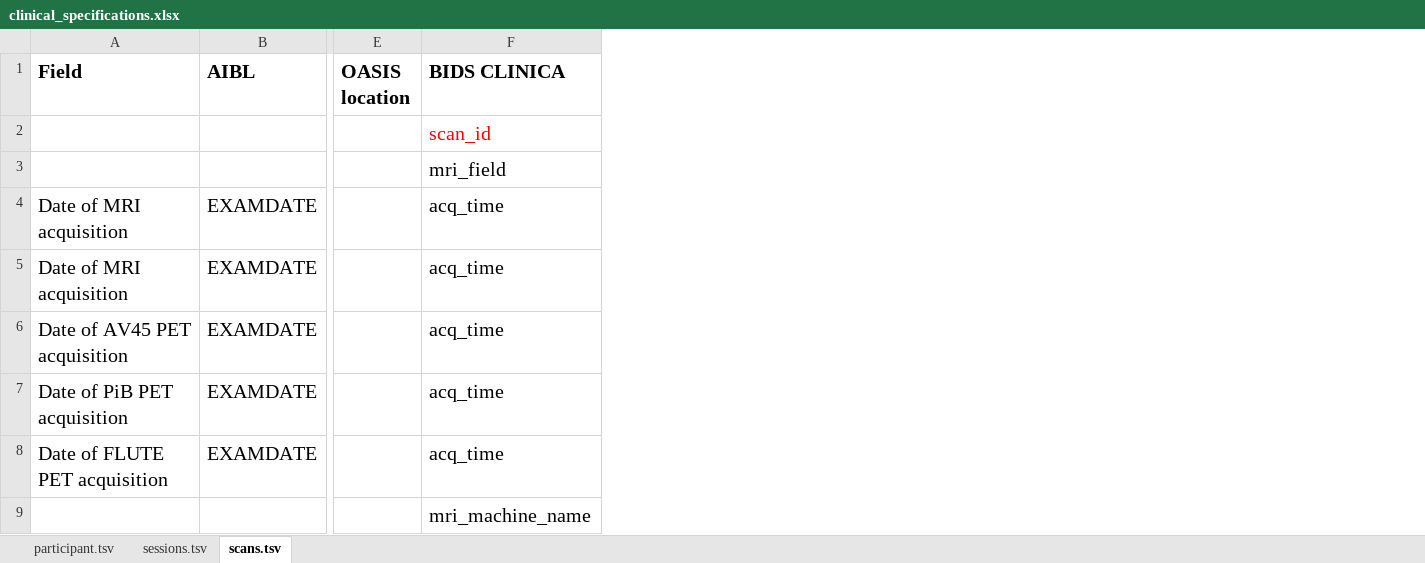
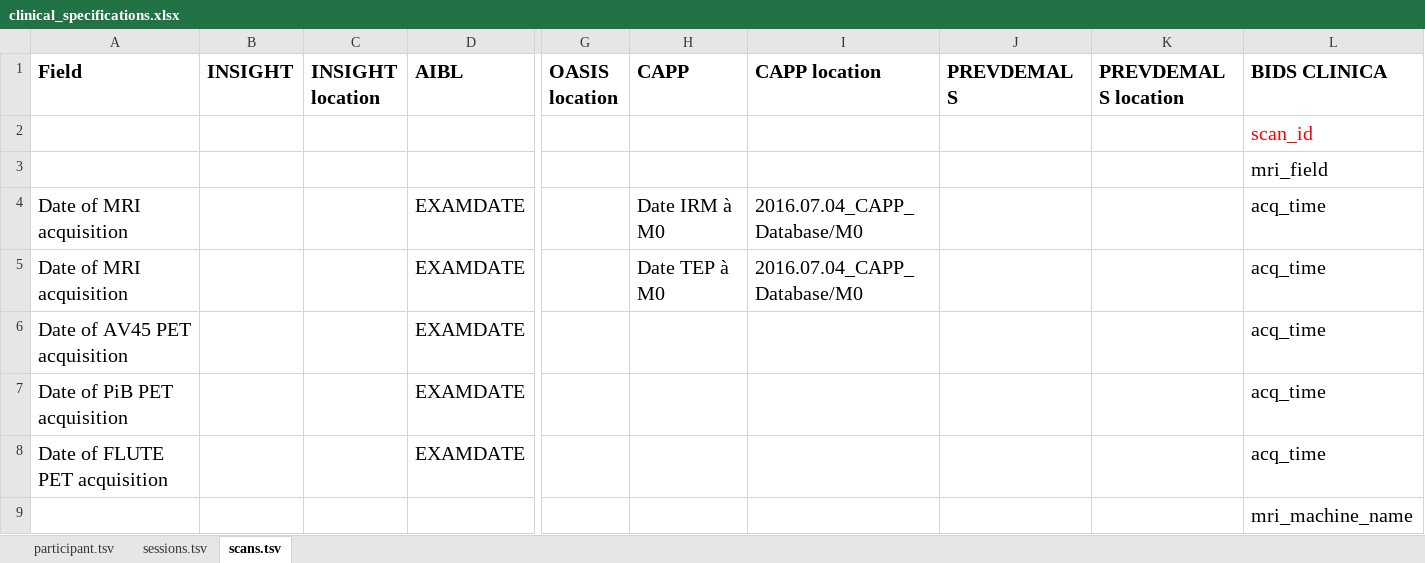
Before and after one commit to aramis-lab/clinica, an Excel workbook: clinica/iotools/data/clinical_specifications.xlsx, sheet scans.tsv, drawn as a sheet; only a part is shown, gaps mark what is left out; values as stored, in another font and other column widths than the file's, no borders; the diff names each change by its address in the sheet, - before the commit and + after, or states it on an @@ line.

Commit message:
Clean scans.tsv tabs

```diff
--- a/clinica/iotools/data/clinical_specifications.xlsx (sheet scans.tsv)
+++ b/clinica/iotools/data/clinical_specifications.xlsx (sheet scans.tsv)
+column B (INSIGHT), empty
+column C (INSIGHT location), empty
+column H (CAPP), rows 4-5: Date IRM à M0 | Date TEP à M0
+column I (CAPP location), rows 4-5: 2016.07.04_CAPP_Database/M0 | 2016.07.04_CAPP_Database/M0
+column J (PREVDEMALS), empty
+column K (PREVDEMALS location), empty
```
Also changed, not shown: charts or pictures, clinica/iotools/data/clinical_specifications_adni.xlsx.
